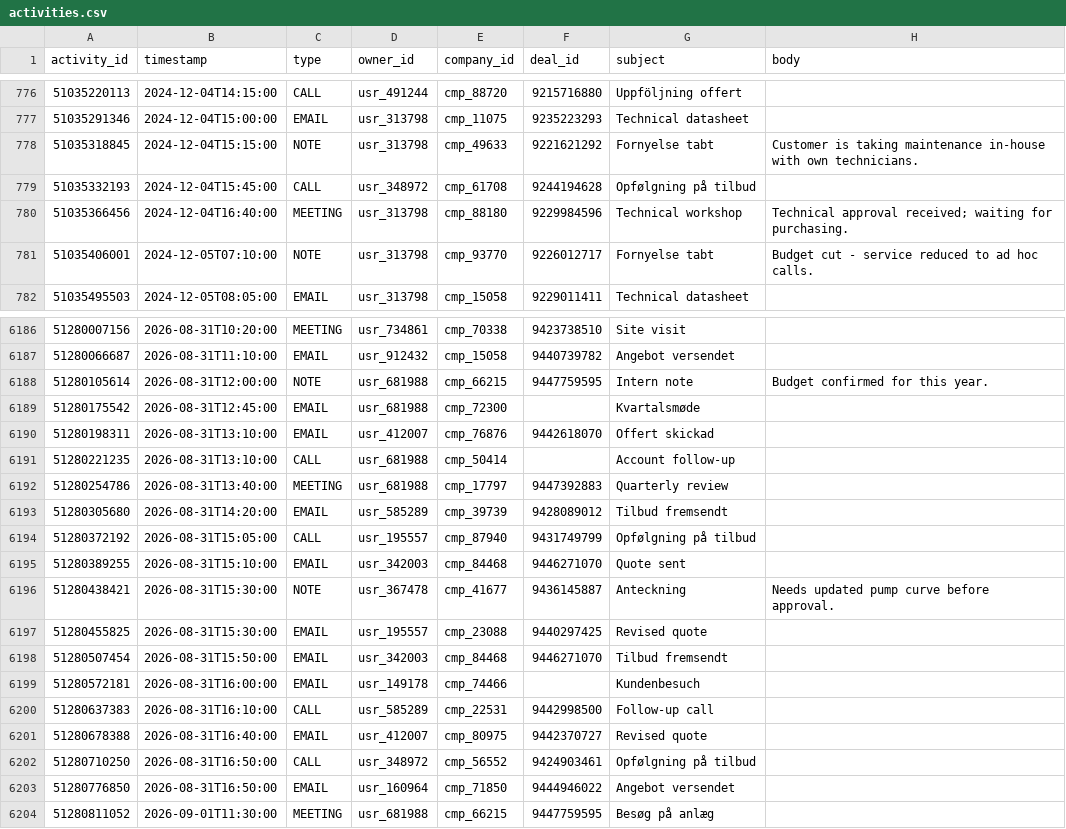
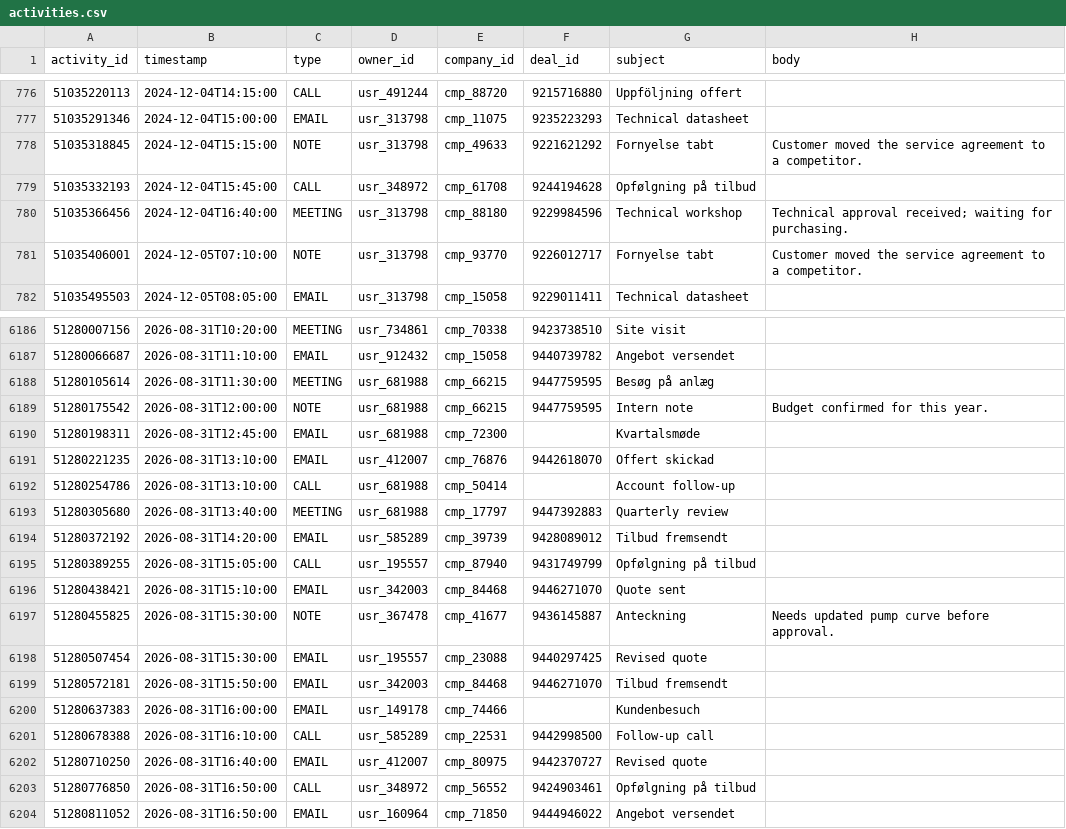
Before and after one commit to mah01/data-demo, a CSV file: data/crm/activities.csv, drawn as a sheet; only a part is shown, gaps mark what is left out; the diff covers the shown part only.

```diff
--- a/data/crm/activities.csv
+++ b/data/crm/activities.csv
@@ -777,6 +777,6 @@ activity_id,timestamp,type,owner_id,company_id,deal_id,subject,body
 51035291346,2024-12-04T15:00:00,EMAIL,usr_313798,cmp_11075,9235223293,Technical datasheet,
-51035318845,2024-12-04T15:15:00,NOTE,usr_313798,cmp_49633,9221621292,Fornyelse tabt,Customer is taking maintenance in-house with own technicians.
+51035318845,2024-12-04T15:15:00,NOTE,usr_313798,cmp_49633,9221621292,Fornyelse tabt,Customer moved the service agreement to a competitor.
 51035332193,2024-12-04T15:45:00,CALL,usr_348972,cmp_61708,9244194628,Opfølgning på tilbud,
 51035366456,2024-12-04T16:40:00,MEETING,usr_313798,cmp_88180,9229984596,Technical workshop,Technical approval received; waiting for purchasing.
-51035406001,2024-12-05T07:10:00,NOTE,usr_313798,cmp_93770,9226012717,Fornyelse tabt,Budget cut - service reduced to ad hoc calls.
+51035406001,2024-12-05T07:10:00,NOTE,usr_313798,cmp_93770,9226012717,Fornyelse tabt,Customer moved the service agreement to a competitor.
 51035495503,2024-12-05T08:05:00,EMAIL,usr_313798,cmp_15058,9229011411,Technical datasheet,
@@ -6187,18 +6187,18 @@ activity_id,timestamp,type,owner_id,company_id,deal_id,subject,body
 51280066687,2026-08-31T11:10:00,EMAIL,usr_912432,cmp_15058,9440739782,Angebot versendet,
-51280105614,2026-08-31T12:00:00,NOTE,usr_681988,cmp_66215,9447759595,Intern note,Budget confirmed for this year.
-51280175542,2026-08-31T12:45:00,EMAIL,usr_681988,cmp_72300,,Kvartalsmøde,
-51280198311,2026-08-31T13:10:00,EMAIL,usr_412007,cmp_76876,9442618070,Offert skickad,
-51280221235,2026-08-31T13:10:00,CALL,usr_681988,cmp_50414,,Account follow-up,
-51280254786,2026-08-31T13:40:00,MEETING,usr_681988,cmp_17797,9447392883,Quarterly review,
-51280305680,2026-08-31T14:20:00,EMAIL,usr_585289,cmp_39739,9428089012,Tilbud fremsendt,
-51280372192,2026-08-31T15:05:00,CALL,usr_195557,cmp_87940,9431749799,Opfølgning på tilbud,
-51280389255,2026-08-31T15:10:00,EMAIL,usr_342003,cmp_84468,9446271070,Quote sent,
-51280438421,2026-08-31T15:30:00,NOTE,usr_367478,cmp_41677,9436145887,Anteckning,Needs updated pump curve before approval.
-51280455825,2026-08-31T15:30:00,EMAIL,usr_195557,cmp_23088,9440297425,Revised quote,
-51280507454,2026-08-31T15:50:00,EMAIL,usr_342003,cmp_84468,9446271070,Tilbud fremsendt,
-51280572181,2026-08-31T16:00:00,EMAIL,usr_149178,cmp_74466,,Kundenbesuch,
-51280637383,2026-08-31T16:10:00,CALL,usr_585289,cmp_22531,9442998500,Follow-up call,
-51280678388,2026-08-31T16:40:00,EMAIL,usr_412007,cmp_80975,9442370727,Revised quote,
-51280710250,2026-08-31T16:50:00,CALL,usr_348972,cmp_56552,9424903461,Opfølgning på tilbud,
-51280776850,2026-08-31T16:50:00,EMAIL,usr_160964,cmp_71850,9444946022,Angebot versendet,
-51280811052,2026-09-01T11:30:00,MEETING,usr_681988,cmp_66215,9447759595,Besøg på anlæg,
+51280105614,2026-08-31T11:30:00,MEETING,usr_681988,cmp_66215,9447759595,Besøg på anlæg,
+51280175542,2026-08-31T12:00:00,NOTE,usr_681988,cmp_66215,9447759595,Intern note,Budget confirmed for this year.
+51280198311,2026-08-31T12:45:00,EMAIL,usr_681988,cmp_72300,,Kvartalsmøde,
+51280221235,2026-08-31T13:10:00,EMAIL,usr_412007,cmp_76876,9442618070,Offert skickad,
+51280254786,2026-08-31T13:10:00,CALL,usr_681988,cmp_50414,,Account follow-up,
+51280305680,2026-08-31T13:40:00,MEETING,usr_681988,cmp_17797,9447392883,Quarterly review,
+51280372192,2026-08-31T14:20:00,EMAIL,usr_585289,cmp_39739,9428089012,Tilbud fremsendt,
+51280389255,2026-08-31T15:05:00,CALL,usr_195557,cmp_87940,9431749799,Opfølgning på tilbud,
+51280438421,2026-08-31T15:10:00,EMAIL,usr_342003,cmp_84468,9446271070,Quote sent,
+51280455825,2026-08-31T15:30:00,NOTE,usr_367478,cmp_41677,9436145887,Anteckning,Needs updated pump curve before approval.
+51280507454,2026-08-31T15:30:00,EMAIL,usr_195557,cmp_23088,9440297425,Revised quote,
+51280572181,2026-08-31T15:50:00,EMAIL,usr_342003,cmp_84468,9446271070,Tilbud fremsendt,
+51280637383,2026-08-31T16:00:00,EMAIL,usr_149178,cmp_74466,,Kundenbesuch,
+51280678388,2026-08-31T16:10:00,CALL,usr_585289,cmp_22531,9442998500,Follow-up call,
+51280710250,2026-08-31T16:40:00,EMAIL,usr_412007,cmp_80975,9442370727,Revised quote,
+51280776850,2026-08-31T16:50:00,CALL,usr_348972,cmp_56552,9424903461,Opfølgning på tilbud,
+51280811052,2026-08-31T16:50:00,EMAIL,usr_160964,cmp_71850,9444946022,Angebot versendet,
```
Also changed, not shown: 22 edited cells elsewhere in this file, 5 other files.
